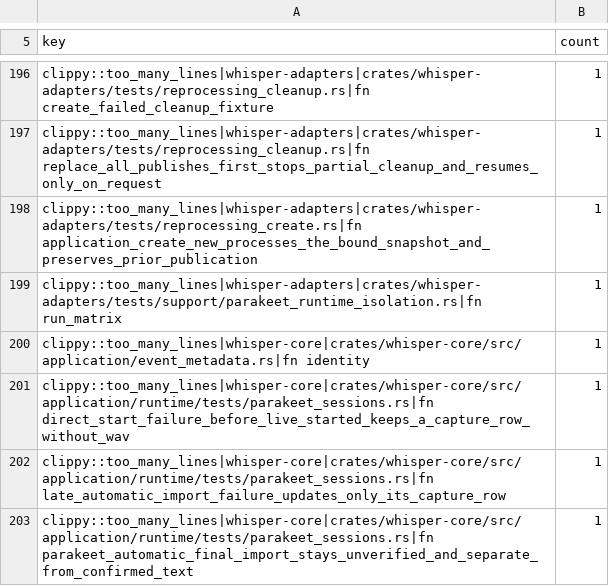
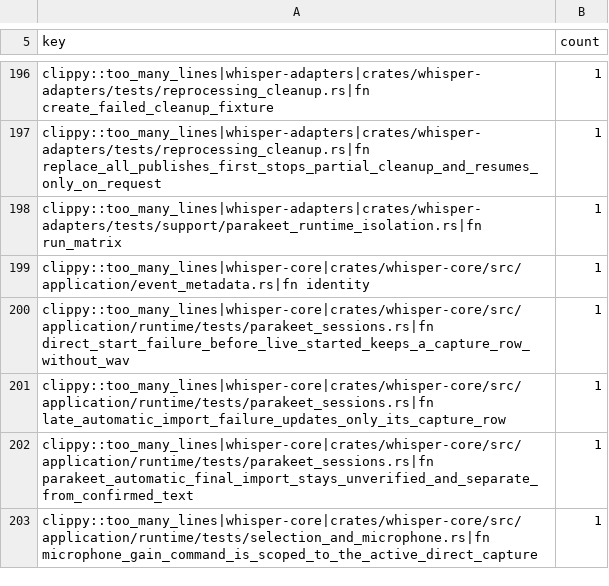
Before and after one commit to daconrilcy/whisper, a TSV file: ci/clippy-structure-baseline.tsv, drawn as a sheet; only a part is shown, gaps mark what is left out; the shorter side is filled out with more unchanged rows.

Commit message:
test(adapters): split snapshot publication assertions

```diff
--- a/ci/clippy-structure-baseline.tsv
+++ b/ci/clippy-structure-baseline.tsv
@@ -197,3 +197,2 @@ clippy::too_many_lines|whisper-adapters|crates/whisper-adapters/tests/reprocessi
 clippy::too_many_lines|whisper-adapters|crates/whisper-adapters/tests/reprocessing_cleanup.rs|fn replace_all_publishes_first_stops_partial_cleanup_and_resumes_only_on_request	1
-clippy::too_many_lines|whisper-adapters|crates/whisper-adapters/tests/reprocessing_create.rs|fn application_create_new_processes_the_bound_snapshot_and_preserves_prior_publication	1
 clippy::too_many_lines|whisper-adapters|crates/whisper-adapters/tests/support/parakeet_runtime_isolation.rs|fn run_matrix	1
```
Also changed, not shown: 1 other file.
